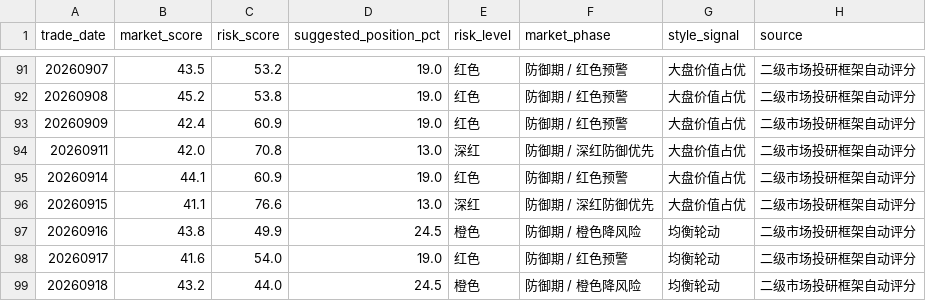
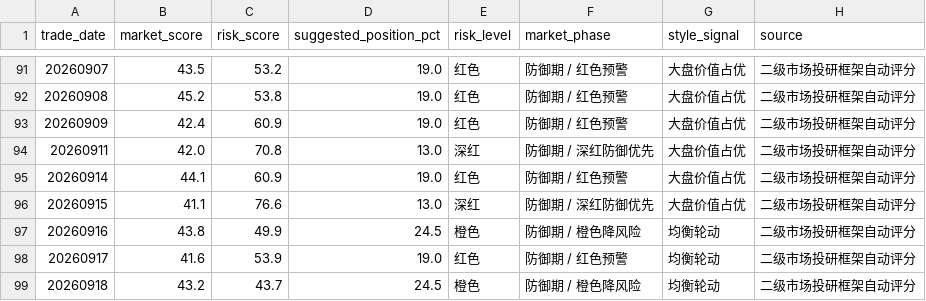
Before and after one commit to vanswei45678-droid/vanswei45678-droid.github.io, a CSV file: data/market_tracking.csv, drawn as a sheet; only a part is shown, gaps mark what is left out.

```diff
--- a/data/market_tracking.csv
+++ b/data/market_tracking.csv
@@ -97,3 +97,3 @@
 20260916,43.8,49.9,24.5,橙色,防御期 / 橙色降风险,均衡轮动,二级市场投研框架自动评分
-20260917,41.6,54.0,19.0,红色,防御期 / 红色预警,均衡轮动,二级市场投研框架自动评分
-20260918,43.2,44.0,24.5,橙色,防御期 / 橙色降风险,均衡轮动,二级市场投研框架自动评分
+20260917,41.6,53.9,19.0,红色,防御期 / 红色预警,均衡轮动,二级市场投研框架自动评分
+20260918,43.2,43.7,24.5,橙色,防御期 / 橙色降风险,均衡轮动,二级市场投研框架自动评分
```
Also changed, not shown: 8 other files.
